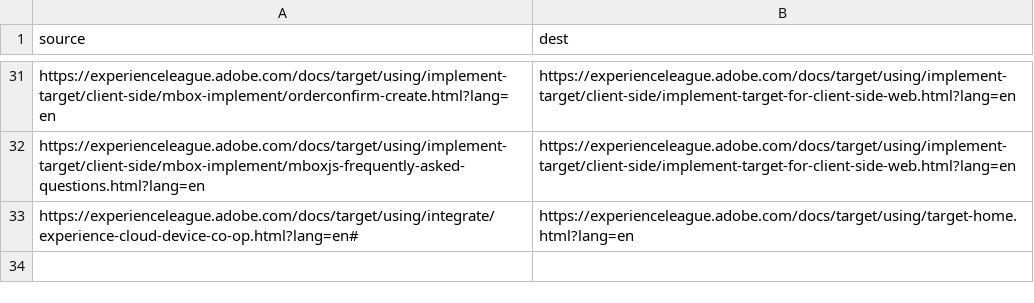
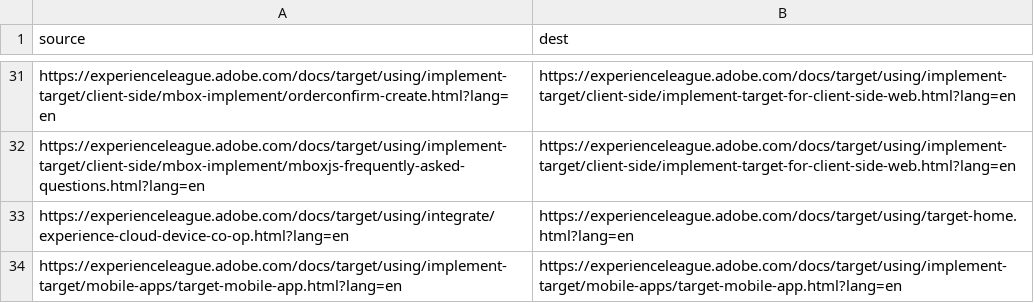
Before and after one commit to raya77/target.en, a CSV file: redirects.csv, drawn as a sheet; only a part is shown, gaps mark what is left out.

```diff
--- a/redirects.csv
+++ b/redirects.csv
@@ -32,2 +32,3 @@ https://experienceleague.adobe.com/docs/target/using/implement-target/client-sid
 https://experienceleague.adobe.com/docs/target/using/implement-target/client-side/mbox-implement/mboxjs-frequently-asked-questions.html?lang=en,https://experienceleague.adobe.com/docs/target/using/implement-target/client-side/implement-target-for-client-side-web.html?lang=en
-https://experienceleague.adobe.com/docs/target/using/integrate/experience-cloud-device-co-op.html?lang=en#,https://experienceleague.adobe.com/docs/target/using/target-home.html?lang=en
+https://experienceleague.adobe.com/docs/target/using/integrate/experience-cloud-device-co-op.html?lang=en,https://experienceleague.adobe.com/docs/target/using/target-home.html?lang=en
+https://experienceleague.adobe.com/docs/target/using/implement-target/mobile-apps/target-mobile-app.html?lang=en,https://experienceleague.adobe.com/docs/target/using/implement-target/mobile-apps/target-mobile-app.html?lang=en
```
Also changed, not shown: 2 other files.
